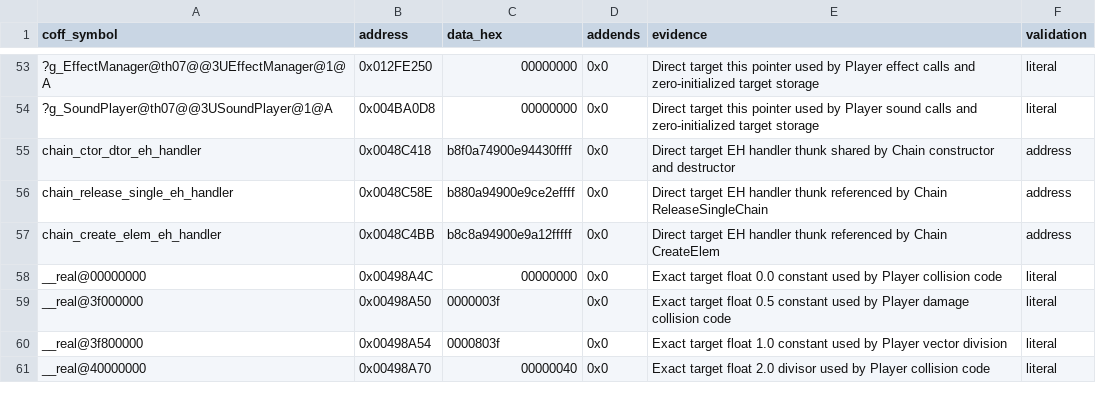
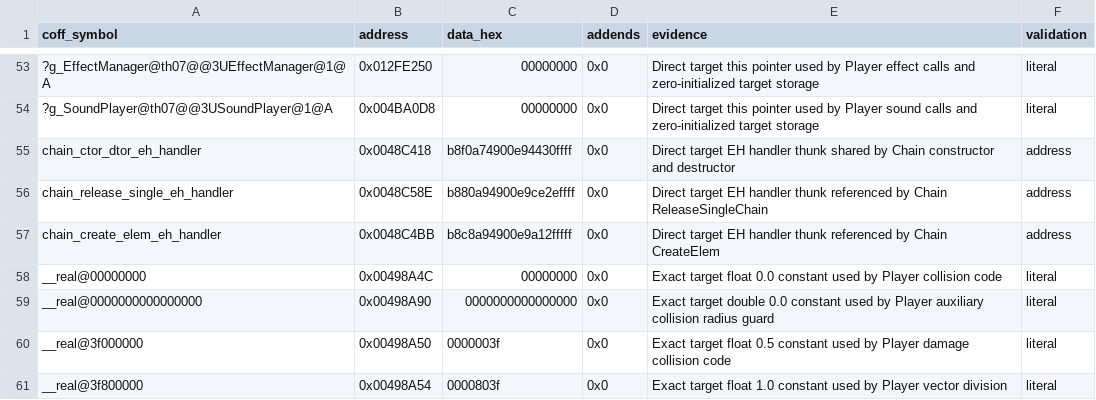
Before and after one commit to N0zoM1z0/th07, a CSV file: config/reccmp-relocations.csv, drawn as a sheet; only a part is shown, gaps mark what is left out; the shorter side is filled out with more unchanged rows; the diff names each change by its address in the sheet, - before the commit and + after, or states it on an @@ line.

Commit message:
Recover D3DX8 breadth and player collision core

```diff
--- a/config/reccmp-relocations.csv
+++ b/config/reccmp-relocations.csv
+row 59: __real@0000000000000000 | 0x00498A90 | 0000000000000000 | 0x0 | Exact target double 0.0 constant used by Player auxiliary collision radius guard | literal
```
Also changed, not shown: 11 other files.
